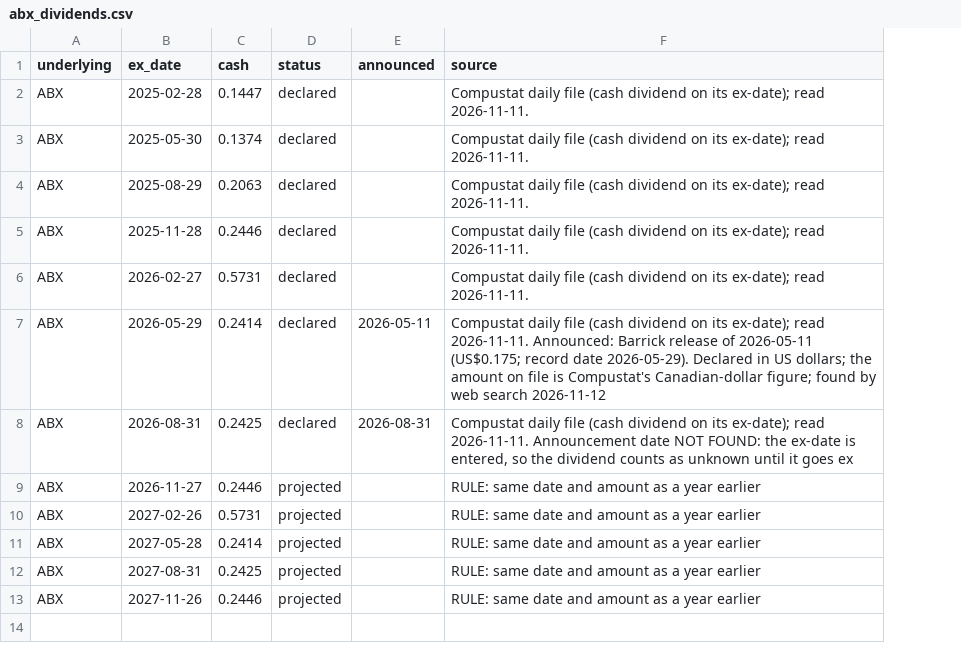
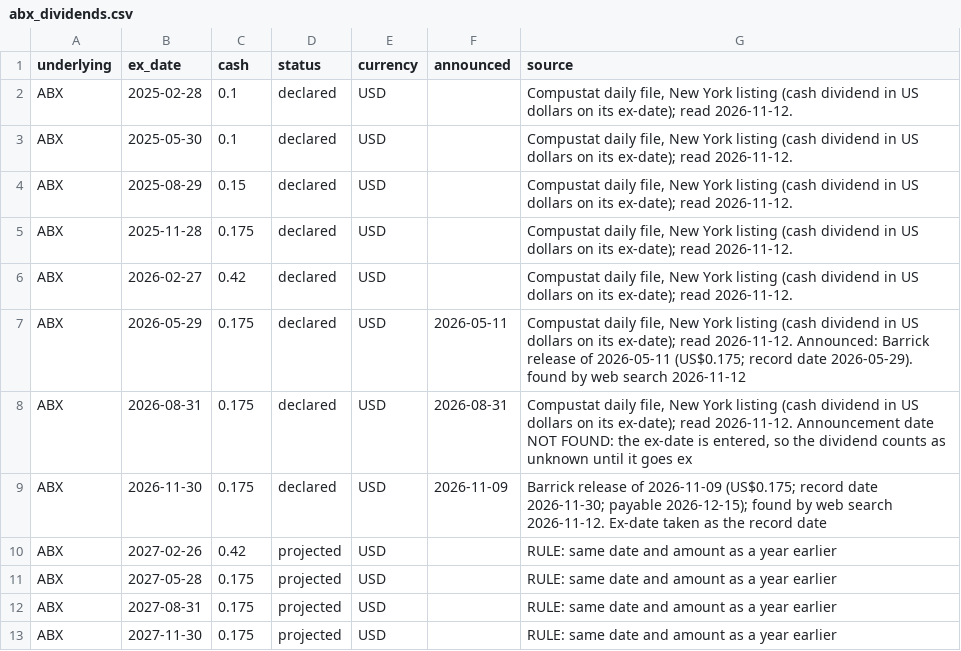
Before and after one commit to aryancfa/marked-to-the-tape, a CSV file: reference/abx_dividends.csv, drawn as a sheet; removed rows and columns are numbered as before the commit, all else as after; the diff names each change by its address in the sheet, - before the commit and + after, or states it on an @@ line.

Commit message:
Review queue, US-dollar dividends for Barrick, and a median rule for poor smile fits
Review queue (C4)
- src/review.py, scripts/review_queue.py: each mark that fails a check gets
  what was observed, the dollars in dispute, a likely cause read from the
  neighbouring strikes (an input, the partner's quote, this mark, the
  curve), the evidence and one next check.
- scripts/review_benchmark.py: five planted faults on made-up data (bad
  quote, stale quote, dividend on the wrong side of an expiry, dividend
  amount, stale share price); thresholds searched on one set and scored on
  a second.

Found by that benchmark and fixed
- One quote 4 vol points out made a whole expiry a 'poor fit' and switched
  the smile check off for every strike in it. Fit quality is now judged by
  a median (references.typical_miss). mark_benchmark.py now applies the
  same filter the book report does.

Barrick in US dollars (A4)
- The schedule holds the amounts as declared (New York listing) with a
  currency column; the day runner converts at each valuation day's Bank of
  Canada rate (src/fx.py). Adds the dividend declared 9 November 2026.

Index funding (B5)
- Compustat has no TSX 60 total-return series; the Composite's dividends
  are added as a second stand-in for the yield.

368 tests pass.

```diff
--- a/reference/abx_dividends.csv
+++ b/reference/abx_dividends.csv
+column E (currency), rows 2-8: all USD; rows 10-13: all USD
-C2 (cash): 0.1447
+C2 (cash): 0.1
-G2:G6 (source): Compustat daily file (cash dividend on its ex-date); read 2026-11-11.
+G2:G6 (source): Compustat daily file, New York listing (cash dividend in US dollars on its ex-date); read 2026-11-12.
-C3 (cash): 0.1374
+C3 (cash): 0.1
-C4 (cash): 0.2063
+C4 (cash): 0.15
-C5 (cash): 0.2446
+C5 (cash): 0.175
-C6 (cash): 0.5731
+C6 (cash): 0.42
-C7 (cash): 0.2414
+C7 (cash): 0.175
-G7 (source): Compustat daily file (cash dividend on its ex-date); read 2026-11-11. Announced: Barrick release of 2026-05-11 (US$0.175; record date 2026-05-29). Declared in US dollars; the amount on file is Compustat's Canadian-dollar figure; found by…
+G7 (source): Compustat daily file, New York listing (cash dividend in US dollars on its ex-date); read 2026-11-12. Announced: Barrick release of 2026-05-11 (US$0.175; record date 2026-05-29). found by…
-C8 (cash): 0.2425
+C8 (cash): 0.175
-G8 (source): Compustat daily file (cash dividend on its ex-date); read 2026-11-11. Announcement date…
+G8 (source): Compustat daily file, New York listing (cash dividend in US dollars on its ex-date); read 2026-11-12. Announcement date…
-row 9: ABX | 2026-11-27 | 0.2446 | projected |  | RULE: same date and amount as a year earlier
+row 9: ABX | 2026-11-30 | 0.175 | declared | USD | 2026-11-09 | Barrick release of 2026-11-09 (US$0.175; record date 2026-11-30; payable 2026-12-15); found by web search 2026-11-12. Ex-date taken as the record date
-C10 (cash): 0.5731
+C10 (cash): 0.42
-C11 (cash): 0.2414
+C11 (cash): 0.175
-C12 (cash): 0.2425
+C12 (cash): 0.175
-B13 (ex_date): 2027-11-26
+B13 (ex_date): 2027-11-30
-C13 (cash): 0.2446
+C13 (cash): 0.175
```
Also changed, not shown: reference/dividend_announcements.csv, 19 other files.
